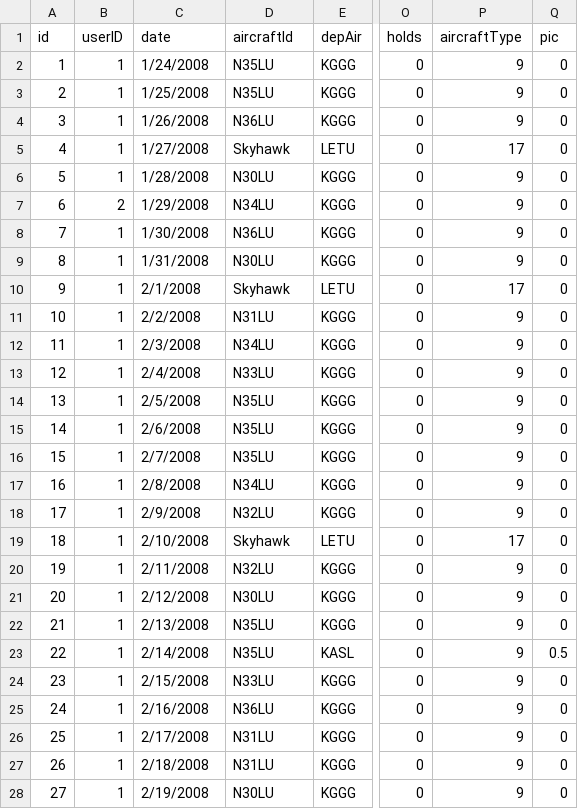
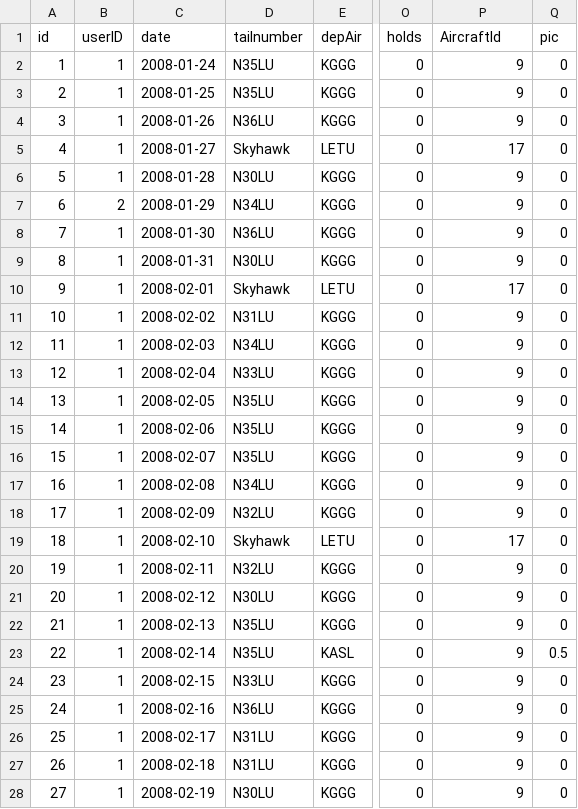
Before and after one commit to cloudflying87/keepLogging, a CSV file: db/sampleDataSmall2.csv, drawn as a sheet; only a part is shown, gaps mark what is left out; the diff covers the shown part only; the diff names each change by its address in the sheet, - before the commit and + after, or states it on an @@ line.

```diff
--- a/db/sampleDataSmall2.csv
+++ b/db/sampleDataSmall2.csv
-D1: aircraftId
+D1: tailnumber
-P1: aircraftType
+P1: AircraftId
-C2 (date): 1/24/2008
+C2 (date): 2008-01-24
-C3 (date): 1/25/2008
+C3 (date): 2008-01-25
-C4 (date): 1/26/2008
+C4 (date): 2008-01-26
-C5 (date): 1/27/2008
+C5 (date): 2008-01-27
-C6 (date): 1/28/2008
+C6 (date): 2008-01-28
-C7 (date): 1/29/2008
+C7 (date): 2008-01-29
-C8 (date): 1/30/2008
+C8 (date): 2008-01-30
-C9 (date): 1/31/2008
+C9 (date): 2008-01-31
-C10 (date): 2/1/2008
+C10 (date): 2008-02-01
-C11 (date): 2/2/2008
+C11 (date): 2008-02-02
-C12 (date): 2/3/2008
+C12 (date): 2008-02-03
-C13 (date): 2/4/2008
+C13 (date): 2008-02-04
-C14 (date): 2/5/2008
+C14 (date): 2008-02-05
-C15 (date): 2/6/2008
+C15 (date): 2008-02-06
-C16 (date): 2/7/2008
+C16 (date): 2008-02-07
-C17 (date): 2/8/2008
+C17 (date): 2008-02-08
-C18 (date): 2/9/2008
+C18 (date): 2008-02-09
-C19 (date): 2/10/2008
+C19 (date): 2008-02-10
-C20 (date): 2/11/2008
+C20 (date): 2008-02-11
-C21 (date): 2/12/2008
+C21 (date): 2008-02-12
-C22 (date): 2/13/2008
+C22 (date): 2008-02-13
-C23 (date): 2/14/2008
+C23 (date): 2008-02-14
-C24 (date): 2/15/2008
+C24 (date): 2008-02-15
-C25 (date): 2/16/2008
+C25 (date): 2008-02-16
-C26 (date): 2/17/2008
+C26 (date): 2008-02-17
-C27 (date): 2/18/2008
+C27 (date): 2008-02-18
-C28 (date): 2/19/2008
+C28 (date): 2008-02-19
```
Also changed, not shown: 22 edited cells elsewhere in this file, 5 other files.
